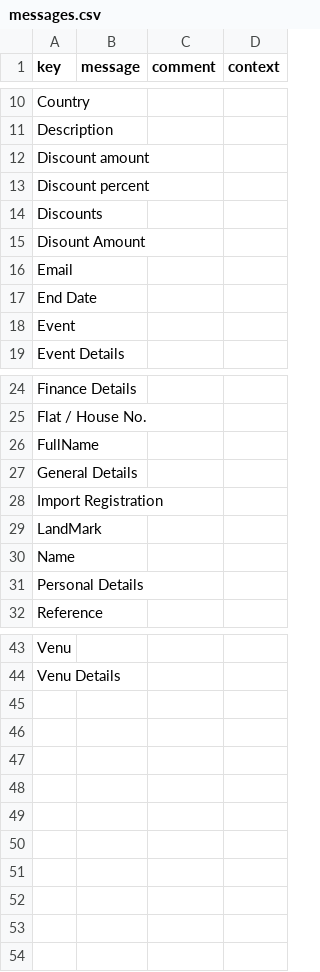
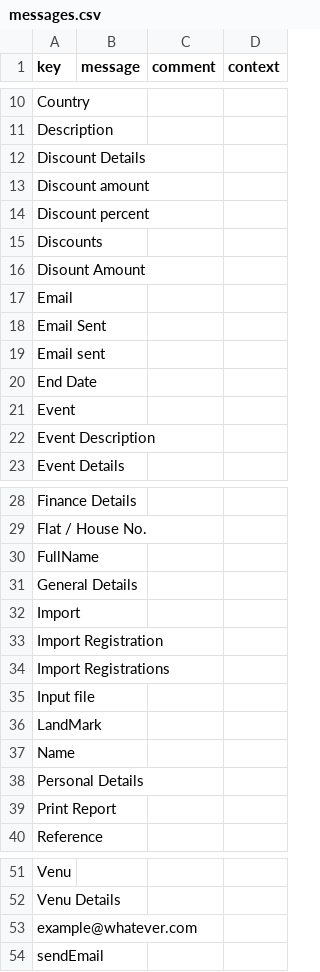
Before and after one commit to rme-axelor/adk-test, a CSV file: axelor-event-registration-app/modules/axelor-event-registration/src/main/resources/i18n/messages.csv, drawn as a sheet; only a part is shown, gaps mark what is left out; the diff names each change by its address in the sheet, - before the commit and + after, or states it on an @@ line.

```diff
--- a/axelor-event-registration-app/modules/axelor-event-registration/src/main/resources/i18n/messages.csv
+++ b/axelor-event-registration-app/modules/axelor-event-registration/src/main/resources/i18n/messages.csv
+row 12: Discount Details
+row 18: Email Sent
+row 19: Email sent
+row 22: Event Description
+row 32: Import
+row 34: Import Registrations
+row 35: Input file
+row 39: Print Report
+row 53: example@whatever.com
+row 54: sendEmail
```
Also changed, not shown: axelor-event-registration-app/modules/axelor-event-registration/src/main/resources/data-demo/input/eventRegistration.csv, axelor-event-registration-app/modules/axelor-event-registration/src/main/resources/i18n/messages_en.csv, 19 other files.
